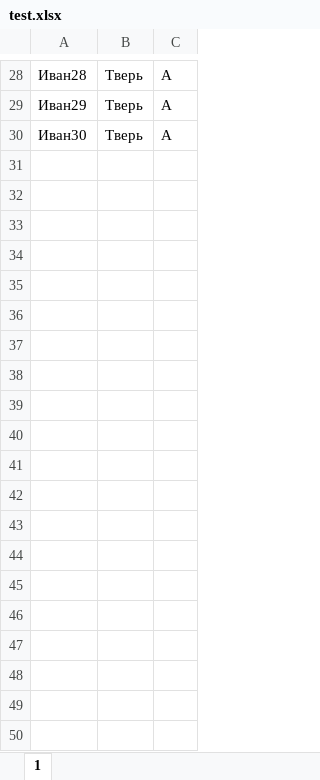
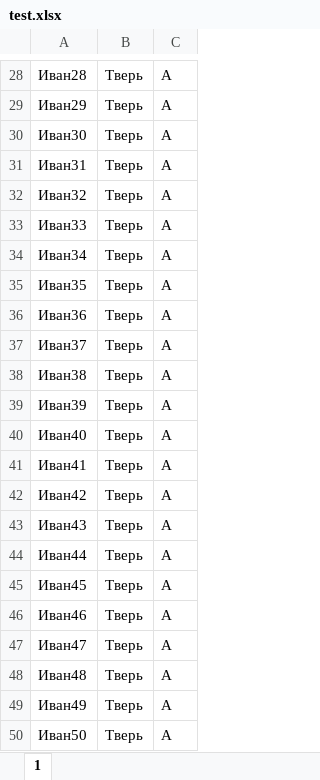
Before and after one commit to YurafobusX/bjgen, an Excel workbook: resources/test.xlsx, sheet 1, drawn as a sheet; only a part is shown, gaps mark what is left out; values as stored, in another font and other column widths than the file's, no borders; the diff covers the shown part only; the diff names each change by its address in the sheet, - before the commit and + after, or states it on an @@ line.

```diff
--- a/resources/test.xlsx (sheet 1)
+++ b/resources/test.xlsx (sheet 1)
+row 31: Иван31 | Тверь | A
+row 32: Иван32 | Тверь | A
+row 33: Иван33 | Тверь | A
+row 34: Иван34 | Тверь | A
+row 35: Иван35 | Тверь | A
+row 36: Иван36 | Тверь | A
+row 37: Иван37 | Тверь | A
+row 38: Иван38 | Тверь | A
+row 39: Иван39 | Тверь | A
+row 40: Иван40 | Тверь | A
+row 41: Иван41 | Тверь | A
+row 42: Иван42 | Тверь | A
+row 43: Иван43 | Тверь | A
+row 44: Иван44 | Тверь | A
+row 45: Иван45 | Тверь | A
+row 46: Иван46 | Тверь | A
+row 47: Иван47 | Тверь | A
+row 48: Иван48 | Тверь | A
+row 49: Иван49 | Тверь | A
+row 50: Иван50 | Тверь | A
```
Also changed, not shown: 450 added rows elsewhere in this sheet, 1 other file.
